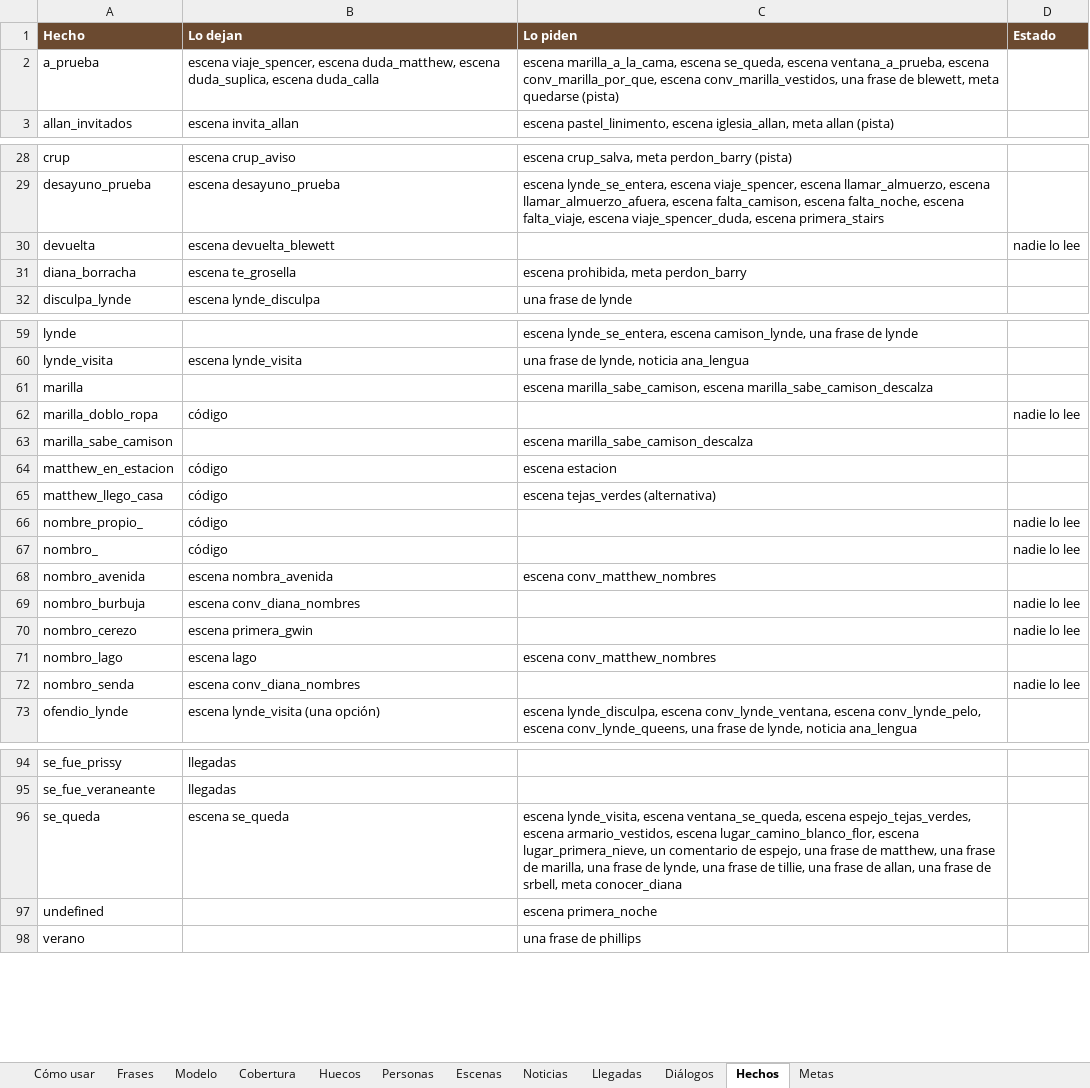
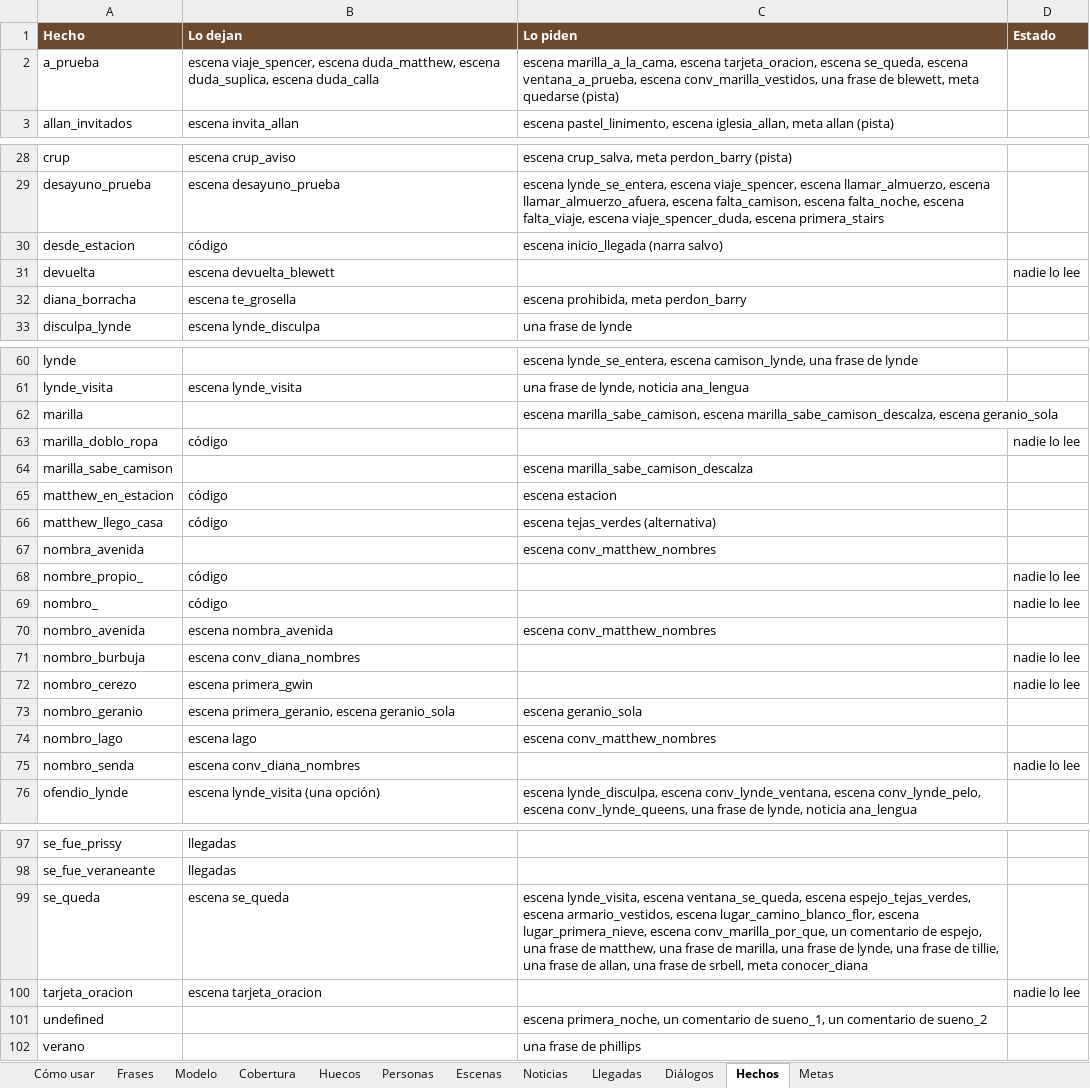
Before and after one commit to rilianx/Avonlea, an Excel workbook: planilla/avonlea.xlsx, sheet Hechos, drawn as a sheet; only a part is shown, gaps mark what is left out; values as stored, in another font and other column widths than the file's, no borders; conditional formats not drawn; addresses are those after the commit; the diff names each change by its address in the sheet, - before the commit and + after, or states it on an @@ line.

```diff
--- a/planilla/avonlea.xlsx (sheet Hechos)
+++ b/planilla/avonlea.xlsx (sheet Hechos)
-C2 (Lo piden): …marilla_a_la_cama, escena se_queda, escena ventana_a_prueba, escena conv_marilla_por_que, escena conv_marilla_vestidos,…
+C2 (Lo piden): …marilla_a_la_cama, escena tarjeta_oracion, escena se_queda, escena ventana_a_prueba, escena conv_marilla_vestidos,…
+row 30: desde_estacion | código | escena inicio_llegada (narra salvo)
-C62 (Lo piden): …marilla_sabe_camison, escena marilla_sabe_camison_descalza
+C62 (Lo piden): …marilla_sabe_camison, escena marilla_sabe_camison_descalza, escena geranio_sola
+row 67: nombra_avenida |  | escena conv_matthew_nombres
+row 73: nombro_geranio | escena primera_geranio, escena geranio_sola | escena geranio_sola
-C99 (Lo piden): …escena lugar_primera_nieve, un comentario…
+C99 (Lo piden): …escena lugar_primera_nieve, escena conv_marilla_por_que, un comentario…
+row 100: tarjeta_oracion | escena tarjeta_oracion |  | nadie lo lee
-C101 (Lo piden): escena primera_noche
+C101 (Lo piden): escena primera_noche, un comentario de sueno_1, un comentario de sueno_2
```
Also changed, not shown: sheet Diálogos, sheet Escenas, sheet Cobertura, sheet Cómo usar, 42 other files.
